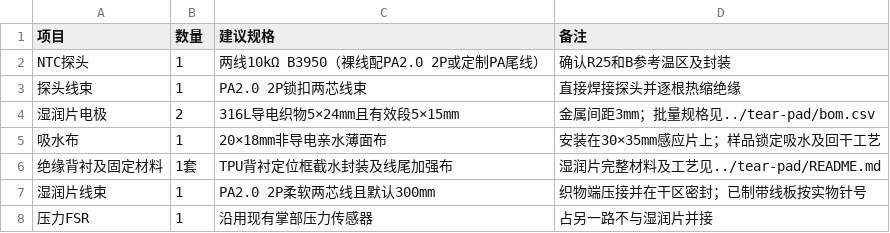
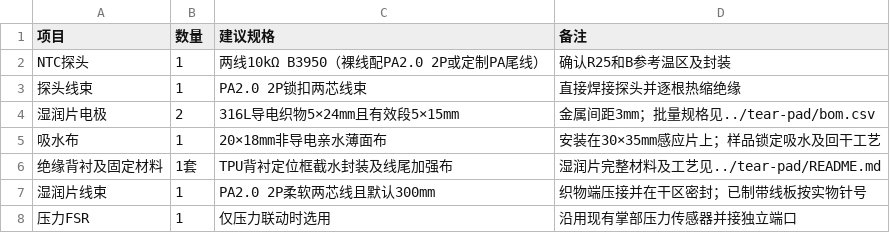
Before and after one commit to SunRichardSKT/ai-doll-mcp, a CSV file: hardware/gen1/expansion/resistive-inputs/bom.csv, drawn as a sheet.

```diff
--- a/hardware/gen1/expansion/resistive-inputs/bom.csv
+++ b/hardware/gen1/expansion/resistive-inputs/bom.csv
@@ -7,2 +7,2 @@ NTC探头,1,两线10kΩ B3950（裸线配PA2.0 2P或定制PA尾线）,确认R25
 湿润片线束,1,PA2.0 2P柔软两芯线且默认300mm,织物端压接并在干区密封；已制带线板按实物针号
-压力FSR,1,沿用现有掌部压力传感器,占另一路不与湿润片并接
+压力FSR,1,仅压力联动时选用,沿用现有掌部压力传感器并接独立端口
```
Also changed, not shown: 46 other files.
